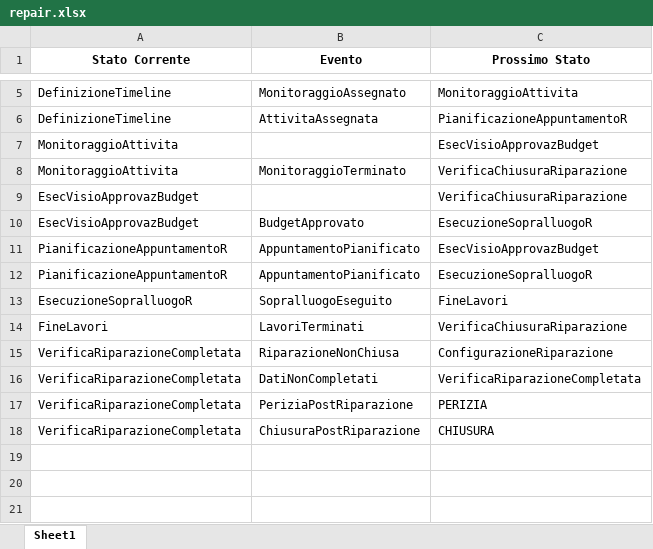
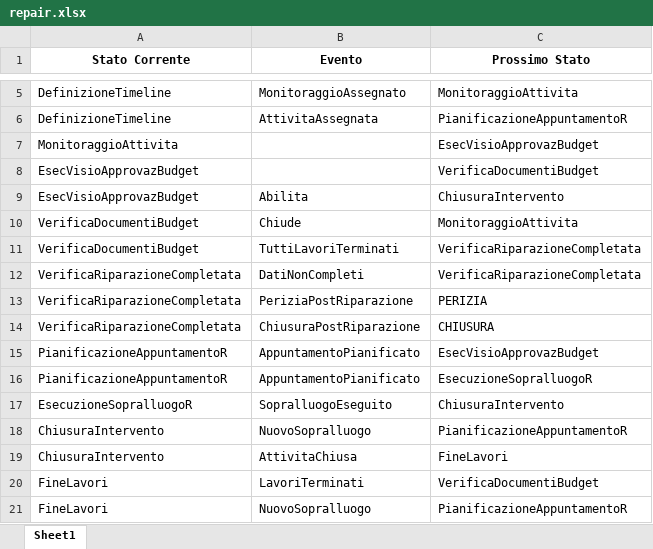
Before and after one commit to mauriziocaronni/stateDiagramPython, an Excel workbook: repair/repair.xlsx, sheet Sheet1, drawn as a sheet; only a part is shown, gaps mark what is left out; values as stored, in another font and other column widths than the file's, no borders; removed rows and columns are numbered as before the commit, all else as after; the diff names each change by its address in the sheet, - before the commit and + after, or states it on an @@ line.

Commit message:
riparazione

```diff
--- a/repair/repair.xlsx (sheet Sheet1)
+++ b/repair/repair.xlsx (sheet Sheet1)
-row 8: MonitoraggioAttivita | MonitoraggioTerminato | VerificaChiusuraRiparazione
-C8 (Prossimo Stato): VerificaChiusuraRiparazione
+C8 (Prossimo Stato): VerificaDocumentiBudget
-B9 (Evento): BudgetApprovato
+B9 (Evento): Abilita
-C9 (Prossimo Stato): EsecuzioneSopralluogoR
+C9 (Prossimo Stato): ChiusuraIntervento
+row 10: VerificaDocumentiBudget | Chiude | MonitoraggioAttivita
+row 11: VerificaDocumentiBudget | TuttiLavoriTerminati | VerificaRiparazioneCompletata
+row 12: VerificaRiparazioneCompletata | DatiNonCompleti | VerificaRiparazioneCompletata
@@ row 17 moved to row 13: VerificaRiparazioneCompletata @@
@@ row 18 moved to row 14: VerificaRiparazioneCompletata @@
-C17 (Prossimo Stato): FineLavori
+C17 (Prossimo Stato): ChiusuraIntervento
+row 18: ChiusuraIntervento | NuovoSopralluogo | PianificazioneAppuntamentoR
+row 19: ChiusuraIntervento | AttivitaChiusa | FineLavori
-C20 (Prossimo Stato): VerificaChiusuraRiparazione
+C20 (Prossimo Stato): VerificaDocumentiBudget
-row 15: VerificaRiparazioneCompletata | RiparazioneNonChiusa | ConfigurazioneRiparazione
-row 16: VerificaRiparazioneCompletata | DatiNonCompletati | VerificaRiparazioneCompletata
+row 21: FineLavori | NuovoSopralluogo | PianificazioneAppuntamentoR
```
Also changed, not shown: 7 other files.
